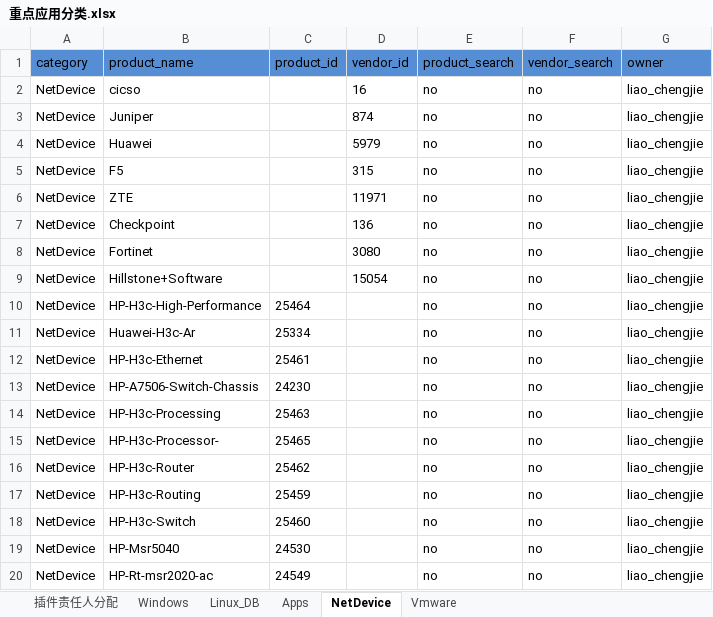
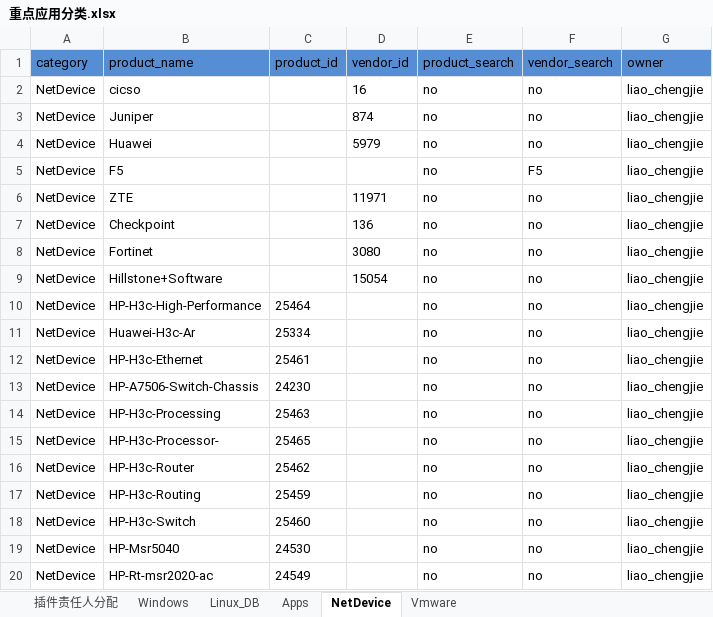
Before and after one commit to luweiwei1111/python_spider, an Excel workbook: scrapy/cvedetails_all/cvedetails/plugins_data/excel/重点应用分类.xlsx, sheet NetDevice, drawn as a sheet; values as stored, in another font and other column widths than the file's, no borders; the diff names each change by its address in the sheet, - before the commit and + after, or states it on an @@ line.

```diff
--- a/scrapy/cvedetails_all/cvedetails/plugins_data/excel/重点应用分类.xlsx (sheet NetDevice)
+++ b/scrapy/cvedetails_all/cvedetails/plugins_data/excel/重点应用分类.xlsx (sheet NetDevice)
-D5 (vendor_id): 315
+D5 (vendor_id): (empty)
-F5 (vendor_search): no
+F5 (vendor_search): F5
```
Also changed, not shown: sheet Linux_DB, 4 other files.
